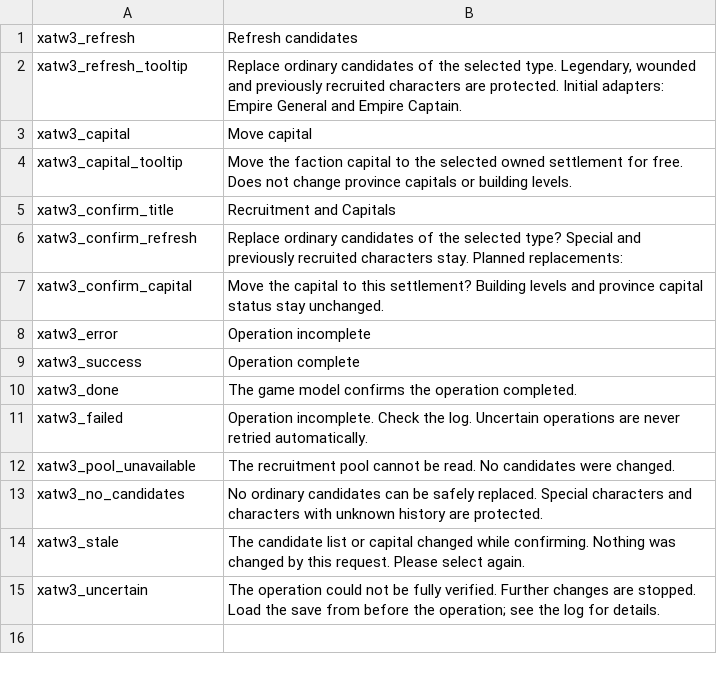
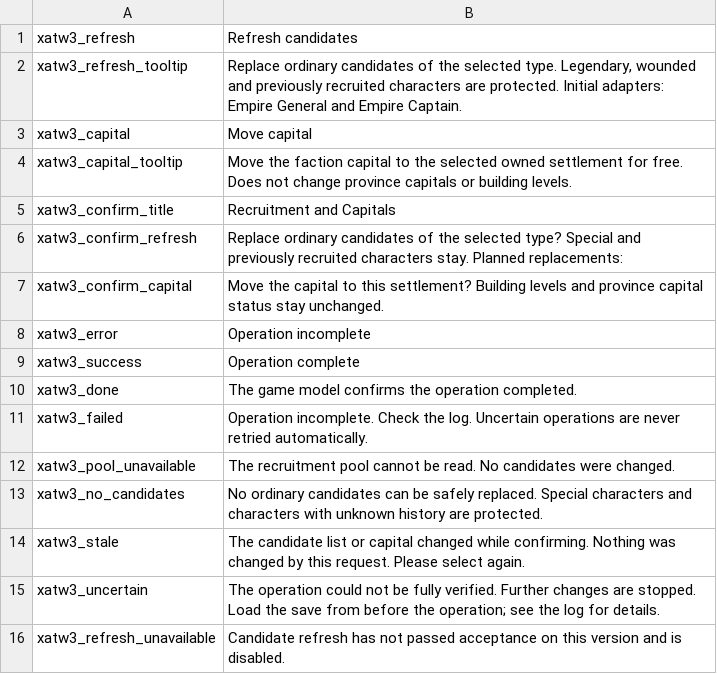
Before and after one commit to XenoAmess/total_war_warhammer_3_dev, a TSV file: localisation/en.tsv, drawn as a sheet; the diff names each change by its address in the sheet, - before the commit and + after, or states it on an @@ line.

Commit message:
Fix native bindings and disable unverified recruitment mutations

```diff
--- a/localisation/en.tsv
+++ b/localisation/en.tsv
+row 16: xatw3_refresh_unavailable | Candidate refresh has not passed acceptance on this version and is disabled.
```
Also changed, not shown: localisation/zh-CN.tsv, 8 other files.
